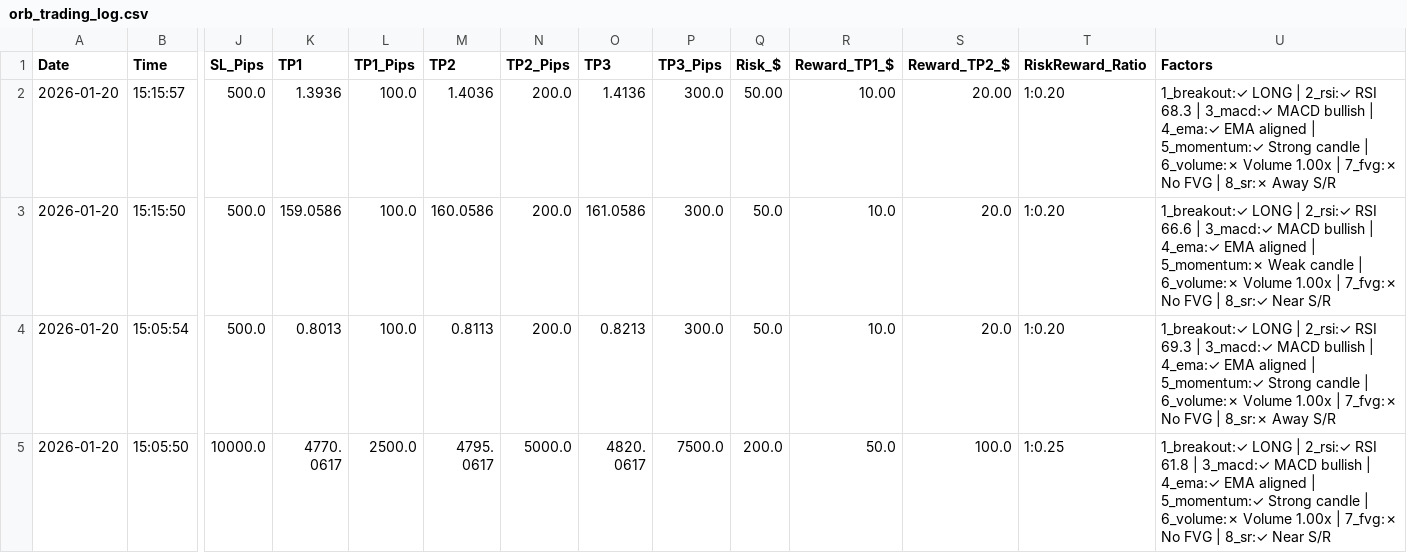
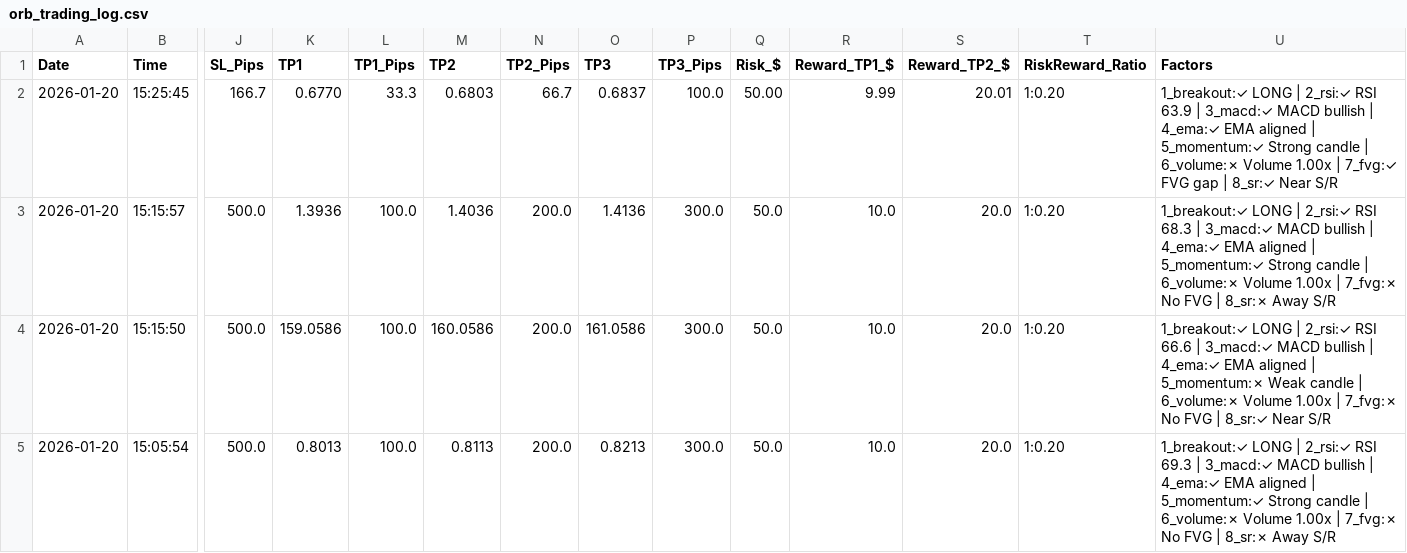
Before and after one commit to medohamed360312-hub/ORB-Trading-Strategy-Analyzer, a CSV file: trading_logs/orb_trading_log.csv, drawn as a sheet; only a part is shown, gaps mark what is left out; the shorter side is filled out with more unchanged rows; addresses are those after the commit; rows hold the shown columns only; the diff names each change by its address in the sheet, - before the commit and + after, or states it on an @@ line.

```diff
--- a/trading_logs/orb_trading_log.csv
+++ b/trading_logs/orb_trading_log.csv
+row 2: 2026-01-20 | 15:25:45 | 166.7 | 0.6770 | 33.3 | 0.6803 | 66.7 | 0.6837 | 100.0 | 50.00 | 9.99 | 20.01 | 1:0.20 | 1_breakout:✓ LONG | 2_rsi:✓ RSI 63.9 | 3_macd:✓ MACD bullish | 4_ema:✓ EMA aligned | 5_momentum:✓ Strong candle | 6_volume:✗ Volume 1.00x | 7_fvg:✓ FVG gap | 8_sr:✓ Near S/R
-Q3 (Risk_$): 50.00
+Q3 (Risk_$): 50.0
-R3 (Reward_TP1_$): 10.00
+R3 (Reward_TP1_$): 10.0
-S3 (Reward_TP2_$): 20.00
+S3 (Reward_TP2_$): 20.0
```
